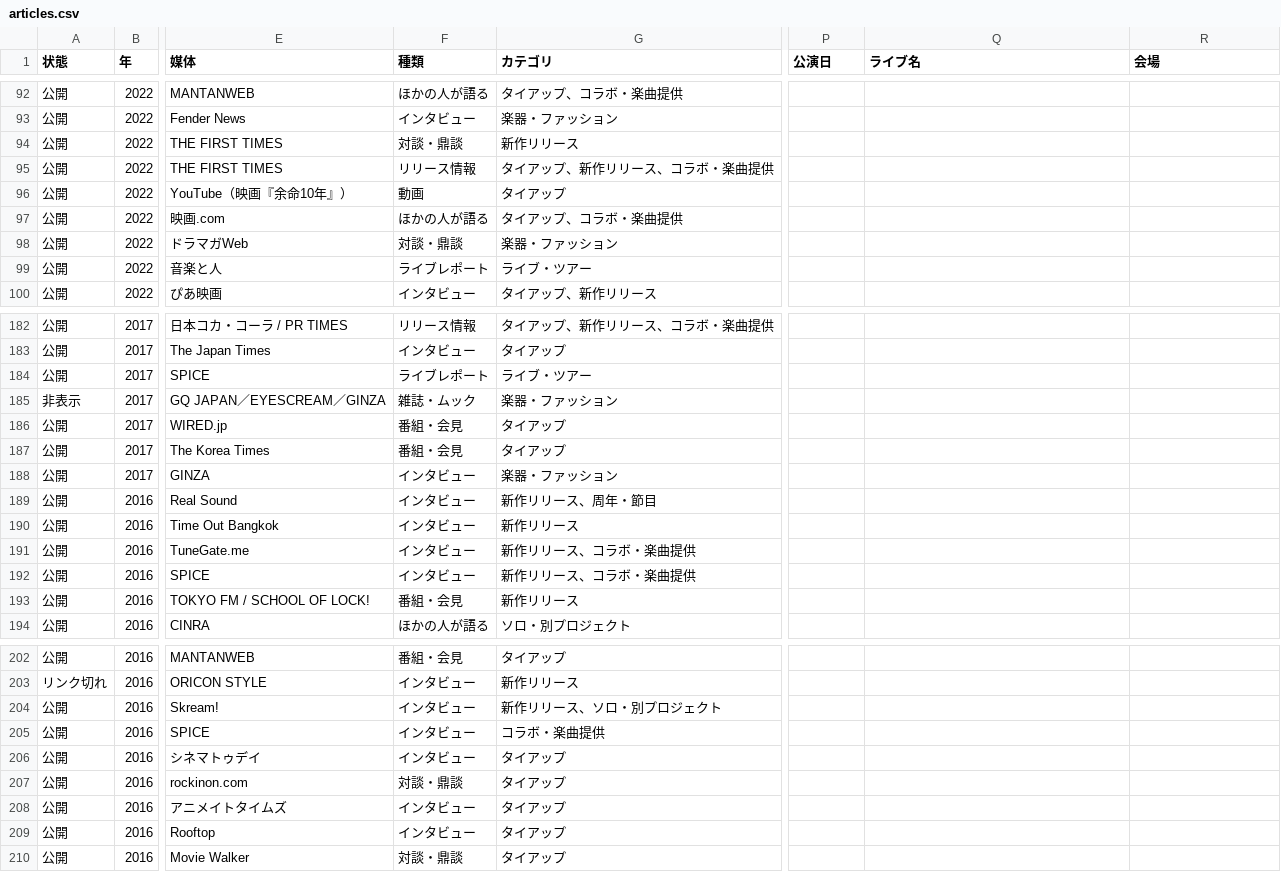
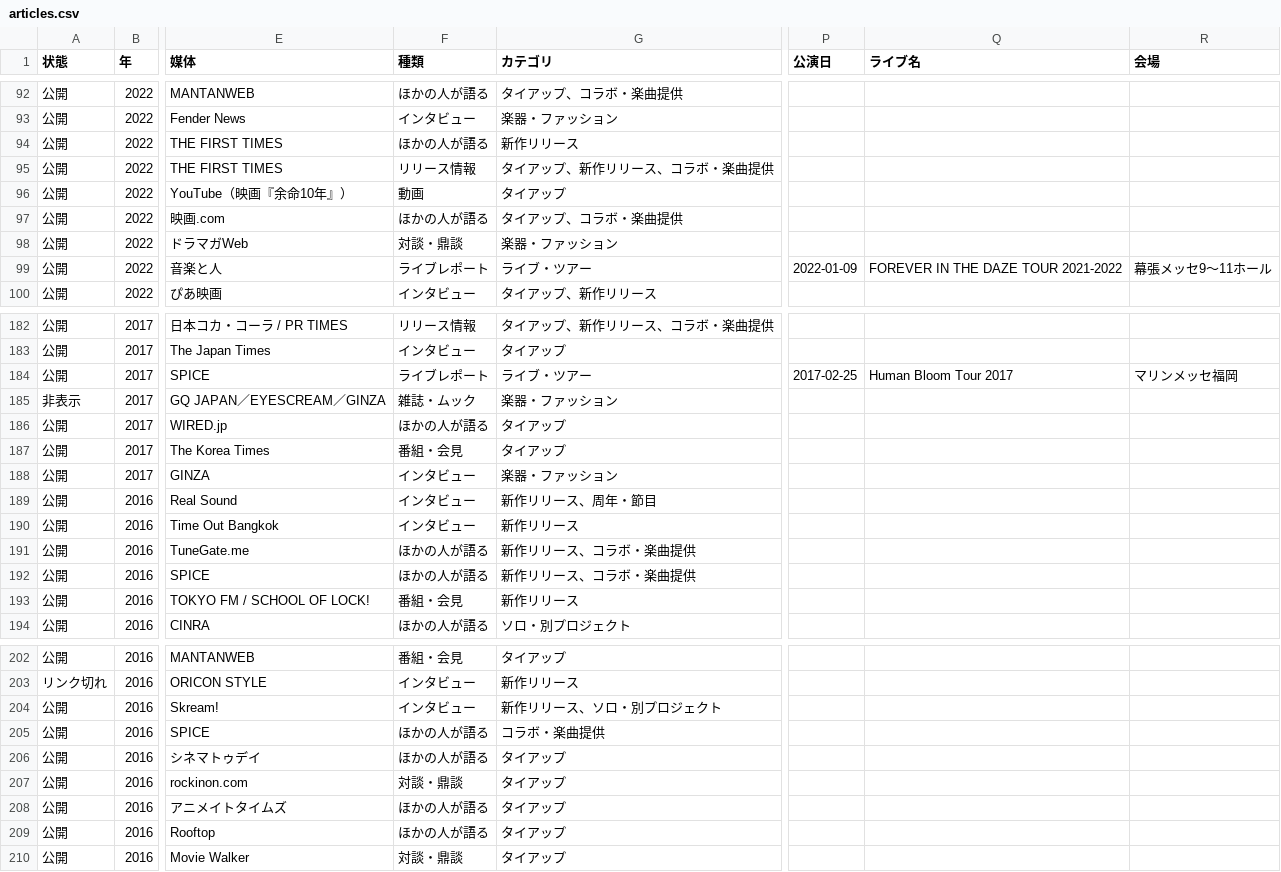
Before and after one commit to radwimps-archive/radwimps-interview-index, a CSV file: data/articles.csv, drawn as a sheet; only a part is shown, gaps mark what is left out; the diff covers the shown part only; the diff names each change by its address in the sheet, - before the commit and + after, or states it on an @@ line.

```diff
--- a/data/articles.csv
+++ b/data/articles.csv
-F94 (種類): 対談・鼎談
+F94 (種類): ほかの人が語る
-P99 (公演日): (empty)
+P99 (公演日): 2022-01-09
-Q99 (ライブ名): (empty)
+Q99 (ライブ名): FOREVER IN THE DAZE TOUR 2021-2022
-R99 (会場): (empty)
+R99 (会場): 幕張メッセ9〜11ホール
-P184 (公演日): (empty)
+P184 (公演日): 2017-02-25
-Q184 (ライブ名): (empty)
+Q184 (ライブ名): Human Bloom Tour 2017
-R184 (会場): (empty)
+R184 (会場): マリンメッセ福岡
-F186 (種類): 番組・会見
+F186 (種類): ほかの人が語る
-F191:F192 (種類): インタビュー
+F191:F192 (種類): ほかの人が語る
-F205:F206 (種類): インタビュー
+F205:F206 (種類): ほかの人が語る
-F208:F209 (種類): インタビュー
+F208:F209 (種類): ほかの人が語る
```
Also changed, not shown: 58 edited cells elsewhere in this file, 3 other files.
